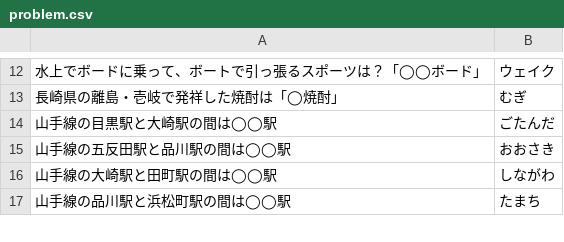
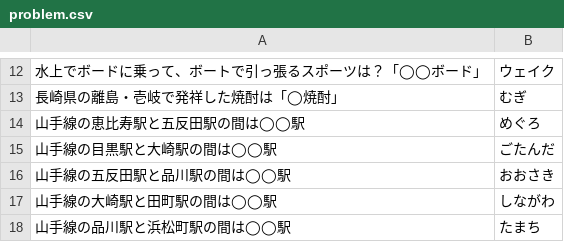
Before and after one commit to kota/chat_q, a CSV file: problem.csv, drawn as a sheet; only a part is shown, gaps mark what is left out; the diff names each change by its address in the sheet, - before the commit and + after, or states it on an @@ line.

Commit message:
Add quiz

```diff
--- a/problem.csv
+++ b/problem.csv
+row 14: 山手線の恵比寿駅と五反田駅の間は◯◯駅 | めぐろ
```
